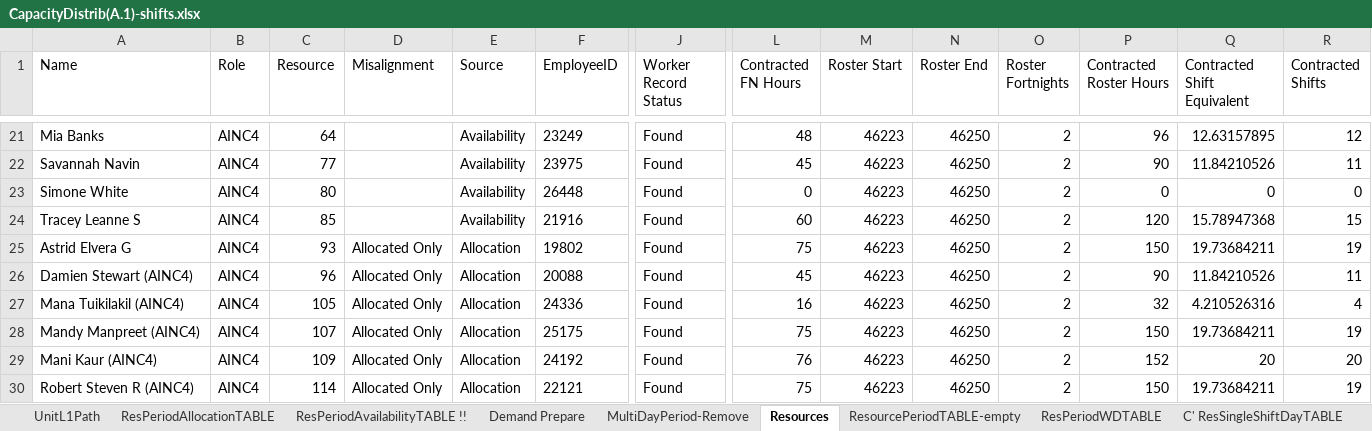
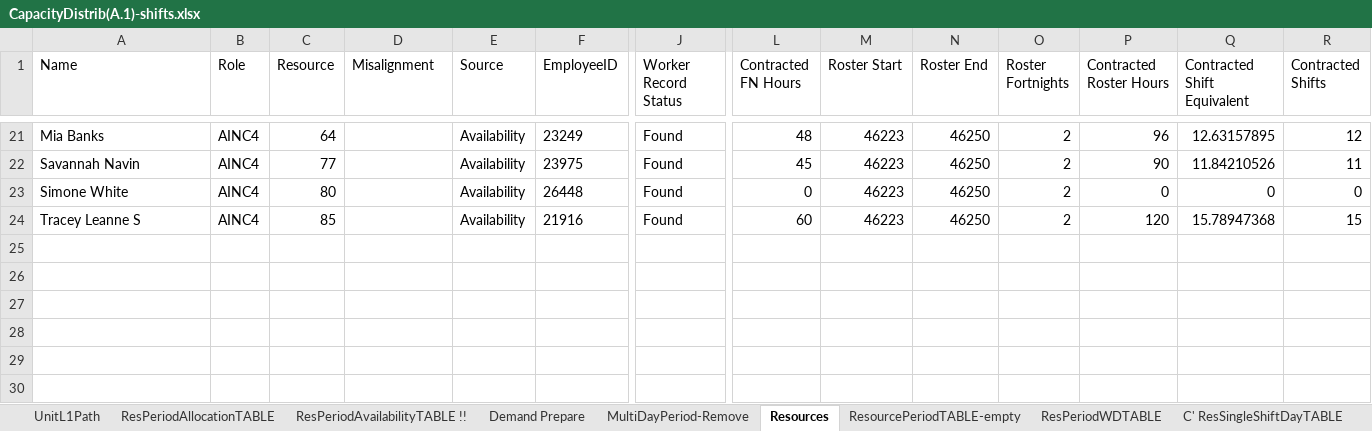
Before and after one commit to CENTRIEffortManagement/ResidentialCare, an Excel workbook: CLIENT/DATExx-Whiddon/UNITS/Unit1/2. Calculations/AINC4/CapacityDistrib(A.1)-shifts.xlsx, sheet Resources, drawn as a sheet; only a part is shown, gaps mark what is left out; values as stored, in another font and other column widths than the file's, no borders; table styles not drawn; rows hold the shown columns only; the diff names each change by its address in the sheet, - before the commit and + after, or states it on an @@ line.

```diff
--- a/CLIENT/DATExx-Whiddon/UNITS/Unit1/2. Calculations/AINC4/CapacityDistrib(A.1)-shifts.xlsx (sheet Resources)
+++ b/CLIENT/DATExx-Whiddon/UNITS/Unit1/2. Calculations/AINC4/CapacityDistrib(A.1)-shifts.xlsx (sheet Resources)
-row 25: Astrid Elvera G | AINC4 | 93 | Allocated Only | Allocation | 19802 | Found | 75 | 46223 | 46250 | 2 | 150 | 19.73684211 | 19
-row 26: Damien Stewart (AINC4) | AINC4 | 96 | Allocated Only | Allocation | 20088 | Found | 45 | 46223 | 46250 | 2 | 90 | 11.84210526 | 11
-row 27: Mana Tuikilakil (AINC4) | AINC4 | 105 | Allocated Only | Allocation | 24336 | Found | 16 | 46223 | 46250 | 2 | 32 | 4.210526316 | 4
-row 28: Mandy Manpreet (AINC4) | AINC4 | 107 | Allocated Only | Allocation | 25175 | Found | 75 | 46223 | 46250 | 2 | 150 | 19.73684211 | 19
-row 29: Mani Kaur (AINC4) | AINC4 | 109 | Allocated Only | Allocation | 24192 | Found | 76 | 46223 | 46250 | 2 | 152 | 20 | 20
-row 30: Robert Steven R (AINC4) | AINC4 | 114 | Allocated Only | Allocation | 22121 | Found | 75 | 46223 | 46250 | 2 | 150 | 19.73684211 | 19
```
Also changed, not shown: sheet ResourcePeriodTABLE-empty, sheet ResPeriodAllocationTABLE, sheet Demand Prepare, CLIENT/DATExx-Whiddon/2. Calculations/Tableau Connection.xlsx, CLIENT/DATExx-Whiddon/UNITS/Unit1/2. Calculations/AIN/CapacityDistrib(A.1)-shifts.xlsx, 50 other files.
